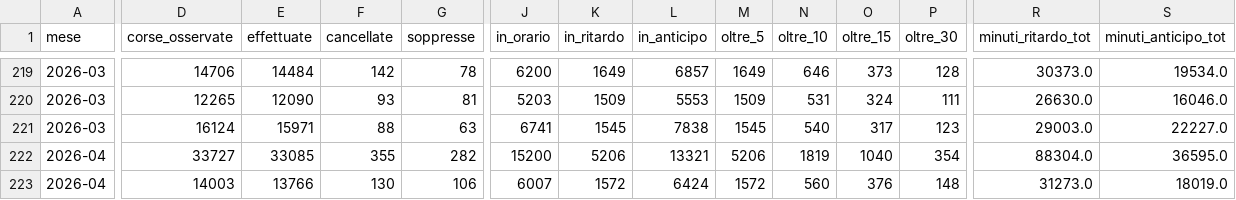
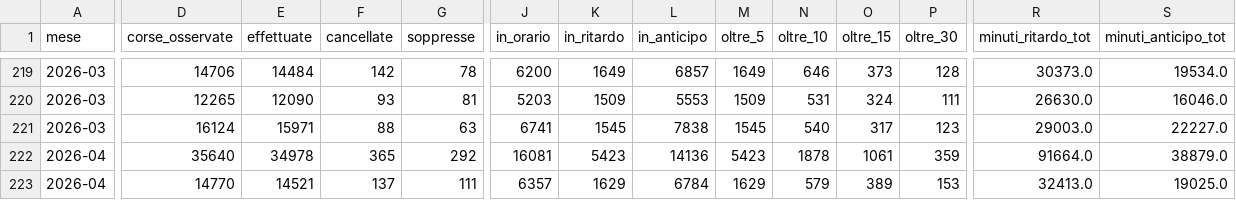
Before and after one commit to DrElegantia/trainstats-dashboard, a CSV file: data/gold/kpi_dettaglio.csv, drawn as a sheet; only a part is shown, gaps mark what is left out; the diff covers the shown part only; the diff names each change by its address in the sheet, - before the commit and + after, or states it on an @@ line.

```diff
--- a/data/gold/kpi_dettaglio.csv
+++ b/data/gold/kpi_dettaglio.csv
-D222 (corse_osservate): 33727
+D222 (corse_osservate): 35640
-E222 (effettuate): 33085
+E222 (effettuate): 34978
-F222 (cancellate): 355
+F222 (cancellate): 365
-G222 (soppresse): 282
+G222 (soppresse): 292
-J222 (in_orario): 15200
+J222 (in_orario): 16081
-K222 (in_ritardo): 5206
+K222 (in_ritardo): 5423
-L222 (in_anticipo): 13321
+L222 (in_anticipo): 14136
-M222 (oltre_5): 5206
+M222 (oltre_5): 5423
-N222 (oltre_10): 1819
+N222 (oltre_10): 1878
-O222 (oltre_15): 1040
+O222 (oltre_15): 1061
-P222 (oltre_30): 354
+P222 (oltre_30): 359
-R222 (minuti_ritardo_tot): 88304.0
+R222 (minuti_ritardo_tot): 91664.0
-S222 (minuti_anticipo_tot): 36595.0
+S222 (minuti_anticipo_tot): 38879.0
-D223 (corse_osservate): 14003
+D223 (corse_osservate): 14770
-E223 (effettuate): 13766
+E223 (effettuate): 14521
-F223 (cancellate): 130
+F223 (cancellate): 137
-G223 (soppresse): 106
+G223 (soppresse): 111
-J223 (in_orario): 6007
+J223 (in_orario): 6357
-K223 (in_ritardo): 1572
+K223 (in_ritardo): 1629
-L223 (in_anticipo): 6424
+L223 (in_anticipo): 6784
-M223 (oltre_5): 1572
+M223 (oltre_5): 1629
-N223 (oltre_10): 560
+N223 (oltre_10): 579
-O223 (oltre_15): 376
+O223 (oltre_15): 389
-P223 (oltre_30): 148
+P223 (oltre_30): 153
-R223 (minuti_ritardo_tot): 31273.0
+R223 (minuti_ritardo_tot): 32413.0
-S223 (minuti_anticipo_tot): 18019.0
+S223 (minuti_anticipo_tot): 19025.0
```
Also changed, not shown: 1 added row, 1 removed row and 94 edited cells elsewhere in this file, data/gold/hist_dettaglio_categoria.csv, data/gold/hist_mese_categoria.csv, 11 other files.
